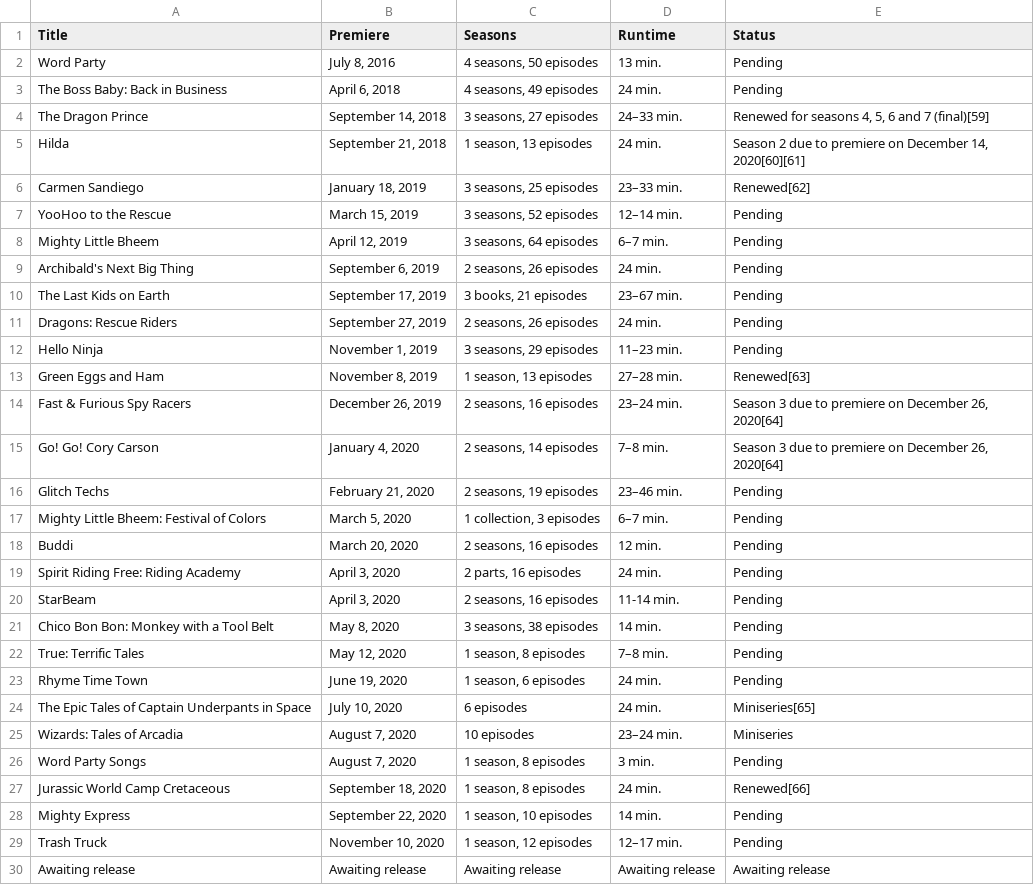
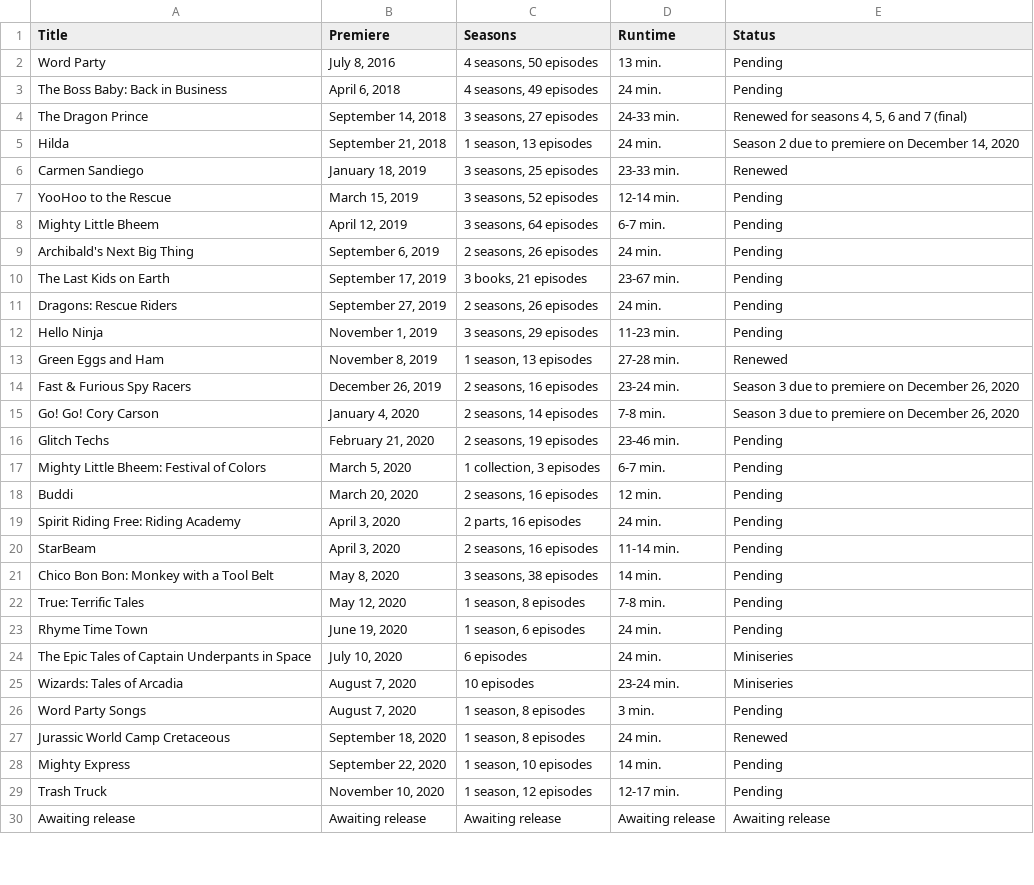
Before and after one commit to Fynn-Mehrens/original-content-eda, a CSV file: datasets/netflix/table-5.csv, drawn as a sheet; only a part is shown; the diff covers the shown part only.

Commit message:
Update table-5.csv

```diff
--- a/datasets/netflix/table-5.csv
+++ b/datasets/netflix/table-5.csv
@@ -3,16 +3,16 @@ Word Party,"July 8, 2016","4 seasons, 50 episodes",13 min.,Pending
 The Boss Baby: Back in Business,"April 6, 2018","4 seasons, 49 episodes",24 min.,Pending
-The Dragon Prince,"September 14, 2018","3 seasons, 27 episodes",24–33 min.,"Renewed for seasons 4, 5, 6 and 7 (final)[59]"
-Hilda,"September 21, 2018","1 season, 13 episodes",24 min.,"Season 2 due to premiere on December 14, 2020[60][61]"
-Carmen Sandiego,"January 18, 2019","3 seasons, 25 episodes",23–33 min.,Renewed[62]
-YooHoo to the Rescue,"March 15, 2019","3 seasons, 52 episodes",12–14 min.,Pending
-Mighty Little Bheem,"April 12, 2019","3 seasons, 64 episodes",6–7 min.,Pending
+The Dragon Prince,"September 14, 2018","3 seasons, 27 episodes",24-33 min.,"Renewed for seasons 4, 5, 6 and 7 (final)"
+Hilda,"September 21, 2018","1 season, 13 episodes",24 min.,"Season 2 due to premiere on December 14, 2020"
+Carmen Sandiego,"January 18, 2019","3 seasons, 25 episodes",23-33 min.,Renewed
+YooHoo to the Rescue,"March 15, 2019","3 seasons, 52 episodes",12-14 min.,Pending
+Mighty Little Bheem,"April 12, 2019","3 seasons, 64 episodes",6-7 min.,Pending
 Archibald's Next Big Thing,"September 6, 2019","2 seasons, 26 episodes",24 min.,Pending
-The Last Kids on Earth,"September 17, 2019","3 books, 21 episodes",23–67 min.,Pending
+The Last Kids on Earth,"September 17, 2019","3 books, 21 episodes",23-67 min.,Pending
 Dragons: Rescue Riders,"September 27, 2019","2 seasons, 26 episodes",24 min.,Pending
-Hello Ninja,"November 1, 2019","3 seasons, 29 episodes",11–23 min.,Pending
-Green Eggs and Ham,"November 8, 2019","1 season, 13 episodes",27–28 min.,Renewed[63]
-Fast & Furious Spy Racers,"December 26, 2019","2 seasons, 16 episodes",23–24 min.,"Season 3 due to premiere on December 26, 2020[64]"
-Go! Go! Cory Carson,"January 4, 2020","2 seasons, 14 episodes",7–8 min.,"Season 3 due to premiere on December 26, 2020[64]"
-Glitch Techs,"February 21, 2020","2 seasons, 19 episodes",23–46 min.,Pending
-Mighty Little Bheem: Festival of Colors,"March 5, 2020","1 collection, 3 episodes",6–7 min.,Pending
+Hello Ninja,"November 1, 2019","3 seasons, 29 episodes",11-23 min.,Pending
+Green Eggs and Ham,"November 8, 2019","1 season, 13 episodes",27-28 min.,Renewed
+Fast & Furious Spy Racers,"December 26, 2019","2 seasons, 16 episodes",23-24 min.,"Season 3 due to premiere on December 26, 2020"
+Go! Go! Cory Carson,"January 4, 2020","2 seasons, 14 episodes",7-8 min.,"Season 3 due to premiere on December 26, 2020"
+Glitch Techs,"February 21, 2020","2 seasons, 19 episodes",23-46 min.,Pending
+Mighty Little Bheem: Festival of Colors,"March 5, 2020","1 collection, 3 episodes",6-7 min.,Pending
 Buddi,"March 20, 2020","2 seasons, 16 episodes",12 min.,Pending
@@ -21,10 +21,10 @@ StarBeam,"April 3, 2020","2 seasons, 16 episodes",11-14 min.,Pending
 Chico Bon Bon: Monkey with a Tool Belt,"May 8, 2020","3 seasons, 38 episodes",14 min.,Pending
-True: Terrific Tales,"May 12, 2020","1 season, 8 episodes",7–8 min.,Pending
+True: Terrific Tales,"May 12, 2020","1 season, 8 episodes",7-8 min.,Pending
 Rhyme Time Town,"June 19, 2020","1 season, 6 episodes",24 min.,Pending
-The Epic Tales of Captain Underpants in Space,"July 10, 2020",6 episodes,24 min.,Miniseries[65]
-Wizards: Tales of Arcadia,"August 7, 2020",10 episodes,23–24 min.,Miniseries
+The Epic Tales of Captain Underpants in Space,"July 10, 2020",6 episodes,24 min.,Miniseries
+Wizards: Tales of Arcadia,"August 7, 2020",10 episodes,23-24 min.,Miniseries
 Word Party Songs,"August 7, 2020","1 season, 8 episodes",3 min.,Pending
-Jurassic World Camp Cretaceous,"September 18, 2020","1 season, 8 episodes",24 min.,Renewed[66]
+Jurassic World Camp Cretaceous,"September 18, 2020","1 season, 8 episodes",24 min.,Renewed
 Mighty Express,"September 22, 2020","1 season, 10 episodes",14 min.,Pending
-Trash Truck,"November 10, 2020","1 season, 12 episodes",12–17 min.,Pending
+Trash Truck,"November 10, 2020","1 season, 12 episodes",12-17 min.,Pending
 Awaiting release,Awaiting release,Awaiting release,Awaiting release,Awaiting release
```
Also changed, not shown: 2 edited cells elsewhere in this file.
